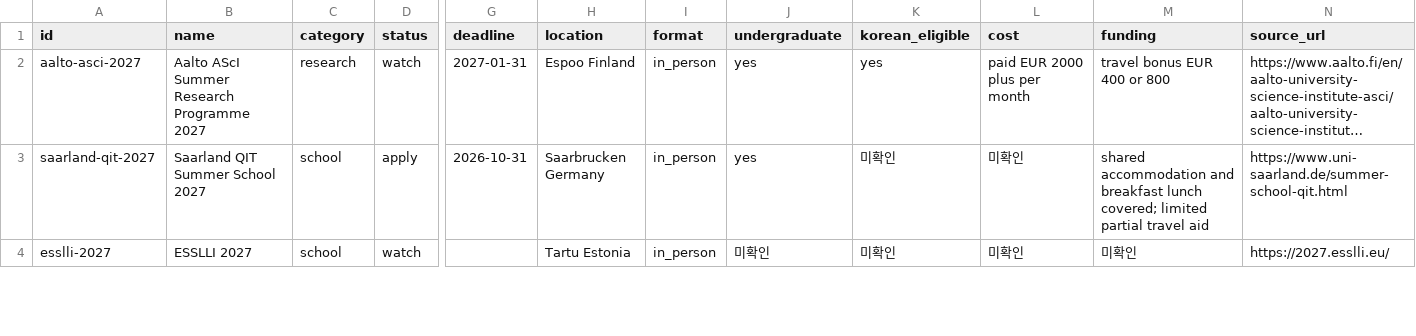
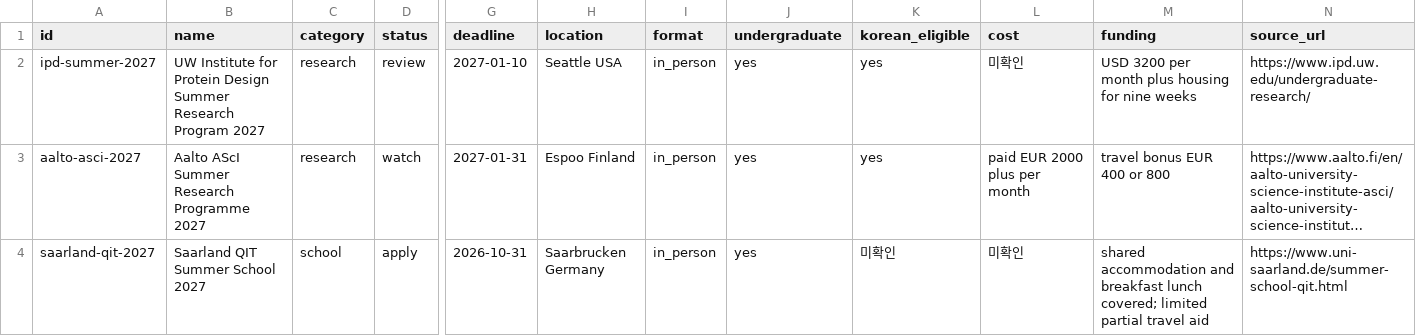
Before and after one commit to ktasha45/radar, a CSV file: data/opportunities.csv, drawn as a sheet; only a part is shown, gaps mark what is left out; the shorter side is filled out with more unchanged rows; long unchanged cells end in …; rows hold the shown columns only; the diff names each change by its address in the sheet, - before the commit and + after, or states it on an @@ line.

Commit message:
Add IPD summer research as conditional SFI alternative

```diff
--- a/data/opportunities.csv
+++ b/data/opportunities.csv
+row 2: ipd-summer-2027 | UW Institute for Protein Design Summer Research Program 2027 | research | review | 2027-01-10 | Seattle USA | in_person | yes | yes | 미확인 | USD 3200 per month plus housing for nine weeks | https://www.ipd.uw.edu/undergraduate-research/
```
Also changed, not shown: data/evaluations.csv, 1 other file.
